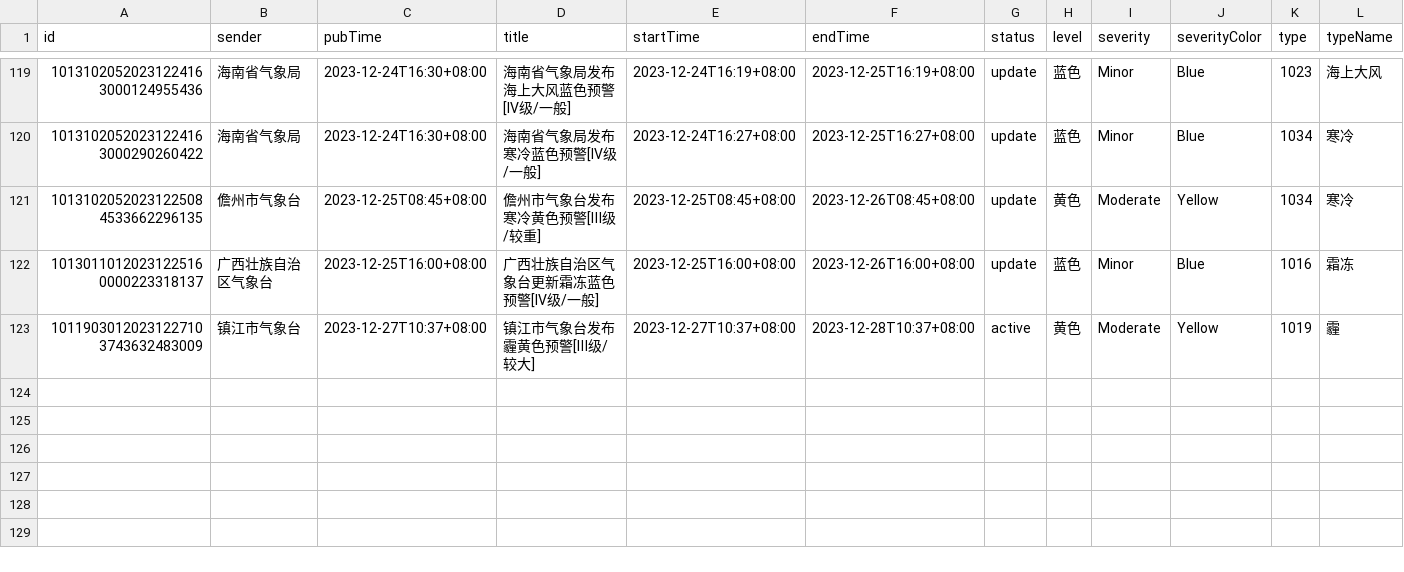
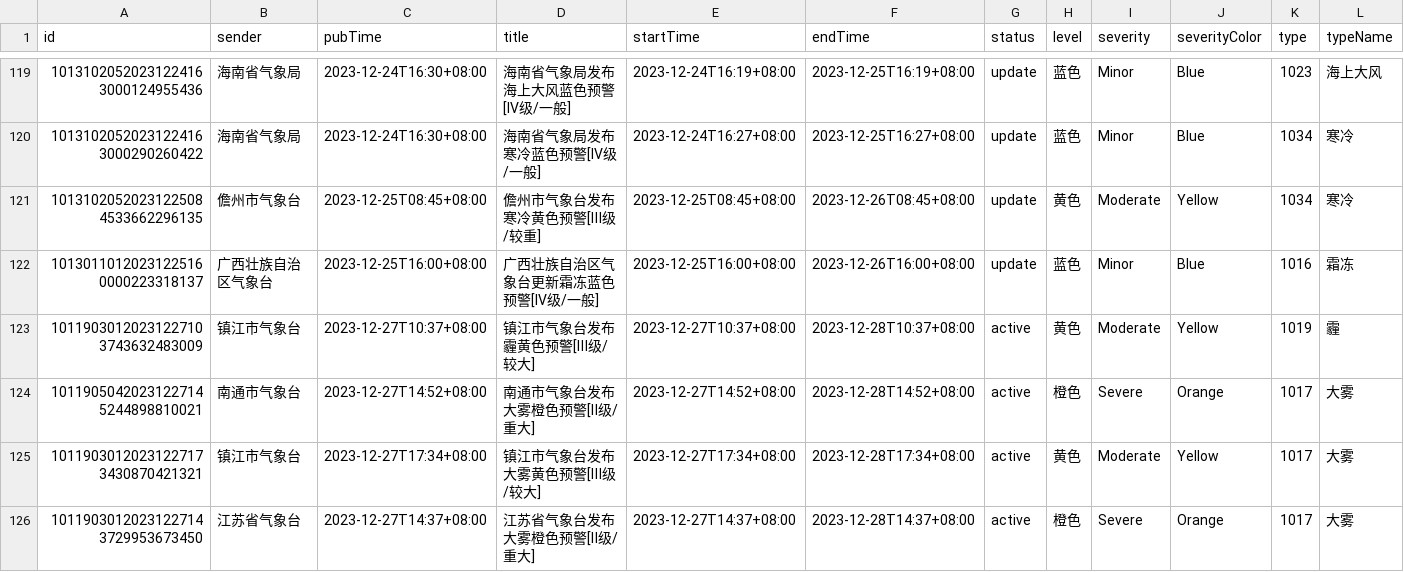
Before and after one commit to jinde98/weatherwarn, a CSV file: weather_report.csv, drawn as a sheet; only a part is shown, gaps mark what is left out; rows hold the shown columns only; the diff covers the shown part only; the diff names each change by its address in the sheet, - before the commit and + after, or states it on an @@ line.

Commit message:
Update data

```diff
--- a/weather_report.csv
+++ b/weather_report.csv
+row 124: 10119050420231227145244898810021 | 南通市气象台 | 2023-12-27T14:52+08:00 | 南通市气象台发布大雾橙色预警[Ⅱ级/重大] | 2023-12-27T14:52+08:00 | 2023-12-28T14:52+08:00 | active | 橙色 | Severe | Orange | 1017 | 大雾
+row 125: 10119030120231227173430870421321 | 镇江市气象台 | 2023-12-27T17:34+08:00 | 镇江市气象台发布大雾黄色预警[Ⅲ级/较大] | 2023-12-27T17:34+08:00 | 2023-12-28T17:34+08:00 | active | 黄色 | Moderate | Yellow | 1017 | 大雾
+row 126: 10119030120231227143729953673450 | 江苏省气象台 | 2023-12-27T14:37+08:00 | 江苏省气象台发布大雾橙色预警[Ⅱ级/重大] | 2023-12-27T14:37+08:00 | 2023-12-28T14:37+08:00 | active | 橙色 | Severe | Orange | 1017 | 大雾
```
Also changed, not shown: 3 added rows elsewhere in this file.
